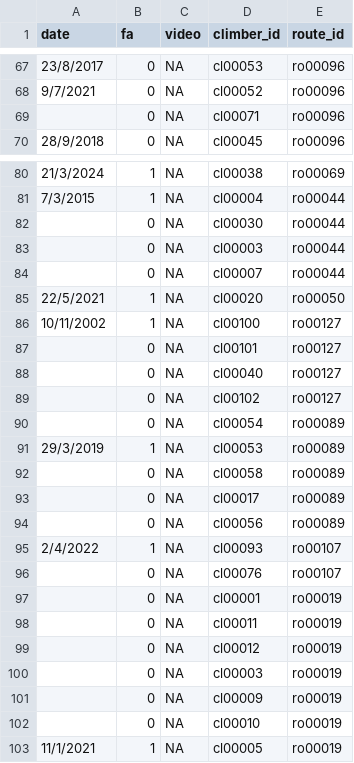
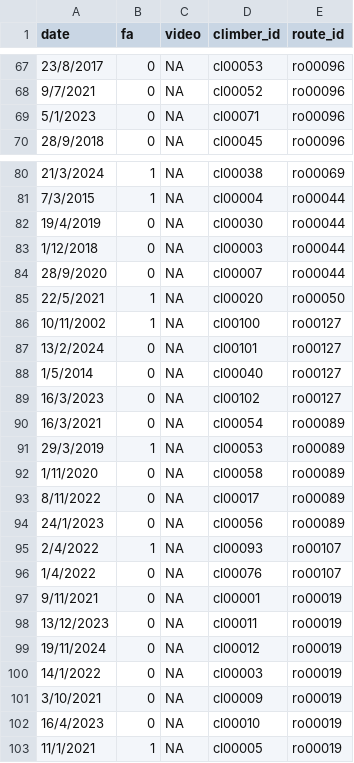
Before and after one commit to 9cpluss/hardest-climbs, a CSV file: data/sends_table.csv, drawn as a sheet; only a part is shown, gaps mark what is left out; the diff covers the shown part only.

```diff
--- a/data/sends_table.csv
+++ b/data/sends_table.csv
@@ -68,3 +68,3 @@ date,fa,video,climber_id,route_id
 9/7/2021,0,NA,cl00052,ro00096
-,0,NA,cl00071,ro00096
+5/1/2023,0,NA,cl00071,ro00096
 28/9/2018,0,NA,cl00045,ro00096
@@ -81,23 +81,23 @@ date,fa,video,climber_id,route_id
 7/3/2015,1,NA,cl00004,ro00044
-,0,NA,cl00030,ro00044
-,0,NA,cl00003,ro00044
-,0,NA,cl00007,ro00044
+19/4/2019,0,NA,cl00030,ro00044
+1/12/2018,0,NA,cl00003,ro00044
+28/9/2020,0,NA,cl00007,ro00044
 22/5/2021,1,NA,cl00020,ro00050
 10/11/2002,1,NA,cl00100,ro00127
-,0,NA,cl00101,ro00127
-,0,NA,cl00040,ro00127
-,0,NA,cl00102,ro00127
-,0,NA,cl00054,ro00089
+13/2/2024,0,NA,cl00101,ro00127
+1/5/2014,0,NA,cl00040,ro00127
+16/3/2023,0,NA,cl00102,ro00127
+16/3/2021,0,NA,cl00054,ro00089
 29/3/2019,1,NA,cl00053,ro00089
-,0,NA,cl00058,ro00089
-,0,NA,cl00017,ro00089
-,0,NA,cl00056,ro00089
+1/11/2020,0,NA,cl00058,ro00089
+8/11/2022,0,NA,cl00017,ro00089
+24/1/2023,0,NA,cl00056,ro00089
 2/4/2022,1,NA,cl00093,ro00107
-,0,NA,cl00076,ro00107
-,0,NA,cl00001,ro00019
-,0,NA,cl00011,ro00019
-,0,NA,cl00012,ro00019
-,0,NA,cl00003,ro00019
-,0,NA,cl00009,ro00019
-,0,NA,cl00010,ro00019
+1/4/2022,0,NA,cl00076,ro00107
+9/11/2021,0,NA,cl00001,ro00019
+13/12/2023,0,NA,cl00011,ro00019
+19/11/2024,0,NA,cl00012,ro00019
+14/1/2022,0,NA,cl00003,ro00019
+3/10/2021,0,NA,cl00009,ro00019
+16/4/2023,0,NA,cl00010,ro00019
 11/1/2021,1,NA,cl00005,ro00019
```
Also changed, not shown: 13 edited cells elsewhere in this file, 4 other files.
